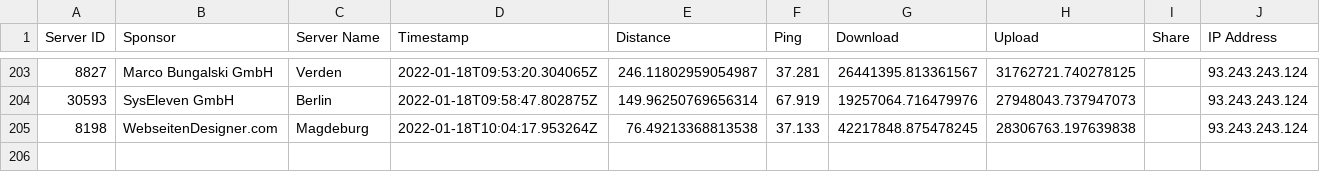
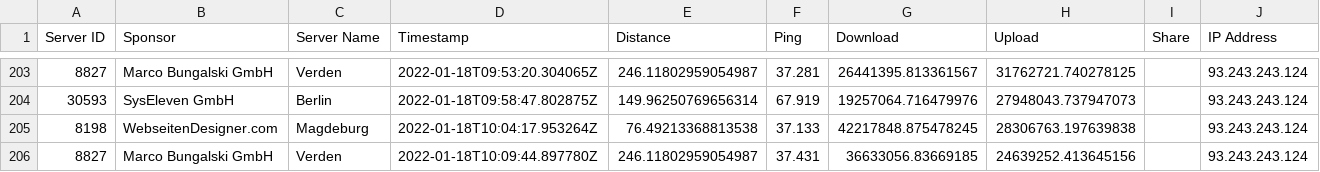
Before and after one commit to FeKoerner/20200323_135631.hdf, a CSV file: speed_results.csv, drawn as a sheet; only a part is shown, gaps mark what is left out.

Commit message:
speedtest result upload

```diff
--- a/speed_results.csv
+++ b/speed_results.csv
@@ -205 +205,2 @@ Server ID,Sponsor,Server Name,Timestamp,Distance,Ping,Download,Upload,Share,IP A
 8198,WebseitenDesigner.com,Magdeburg,2022-01-18T10:04:17.953264Z,76.49213368813538,37.133,42217848.875478245,28306763.197639838,,93.243.243.124
+8827,Marco Bungalski GmbH,Verden,2022-01-18T10:09:44.897780Z,246.11802959054987,37.431,36633056.83669185,24639252.413645156,,93.243.243.124
```
